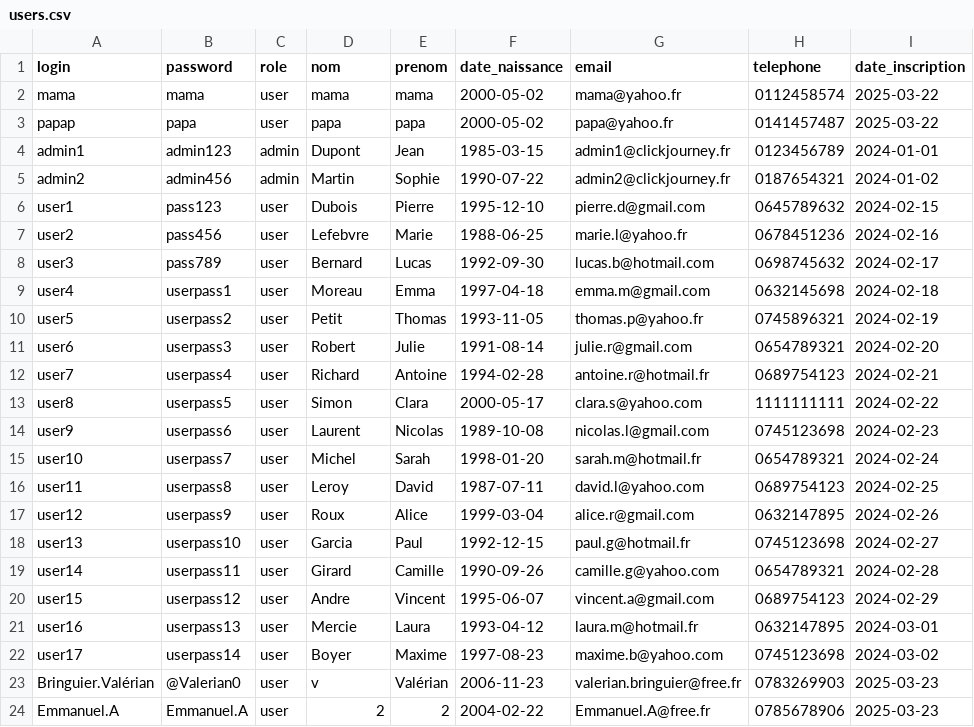
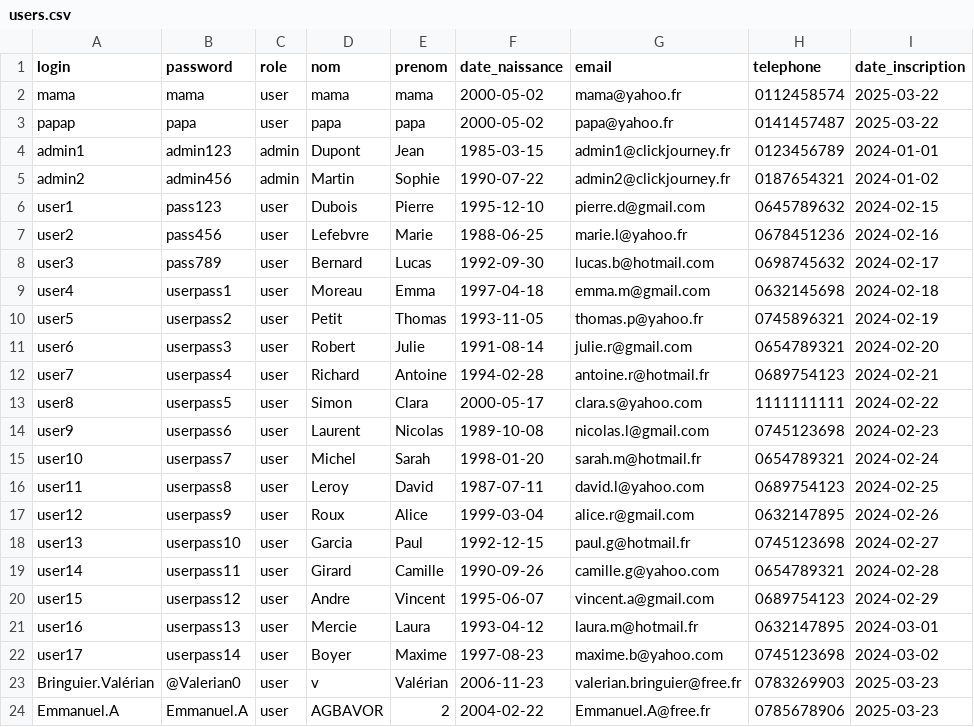
Before and after one commit to Veiixc/Click-Journey, a CSV file: Click-Journey-adem/php/data/users.csv, drawn as a sheet.

```diff
--- a/Click-Journey-adem/php/data/users.csv
+++ b/Click-Journey-adem/php/data/users.csv
@@ -23,2 +23,2 @@ user17,userpass14,user,Boyer,Maxime,1997-08-23,maxime.b@yahoo.com,0745123698,202
 Bringuier.Valérian,@Valerian0,user,v,Valérian,2006-11-23,valerian.bringuier@free.fr,0783269903,2025-03-23
-Emmanuel.A,Emmanuel.A,user,2,2,2004-02-22,Emmanuel.A@free.fr,0785678906,2025-03-23
+Emmanuel.A,Emmanuel.A,user,AGBAVOR,2,2004-02-22,Emmanuel.A@free.fr,0785678906,2025-03-23
```
Also changed, not shown: 1 other file.
